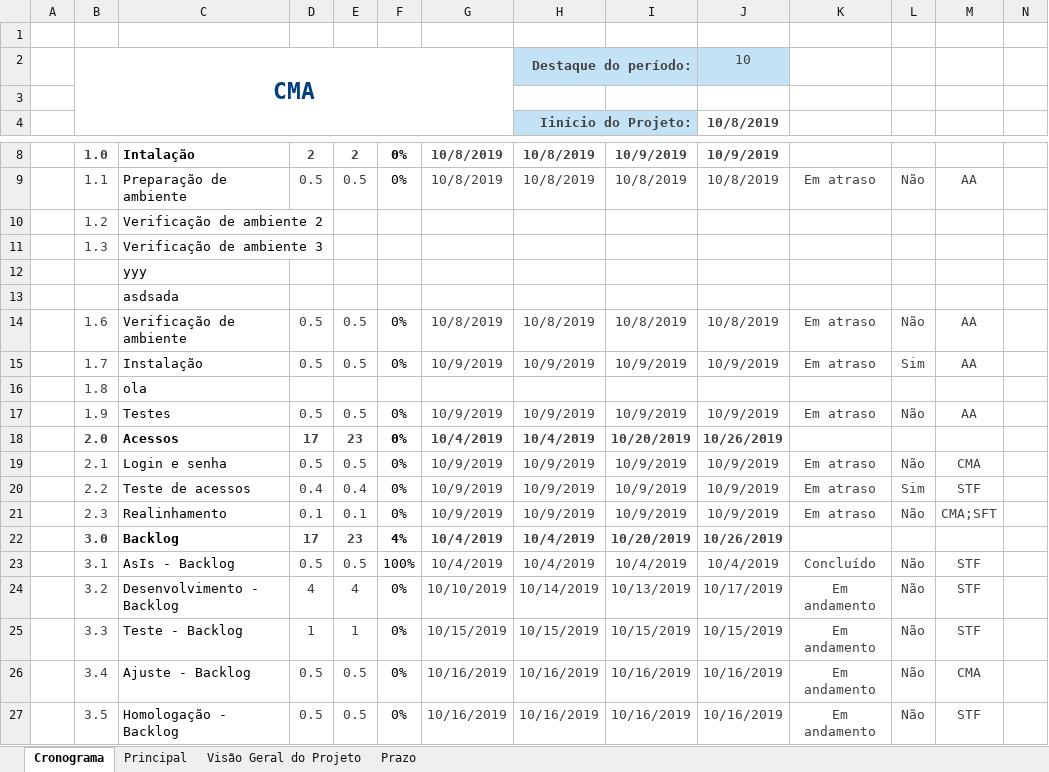
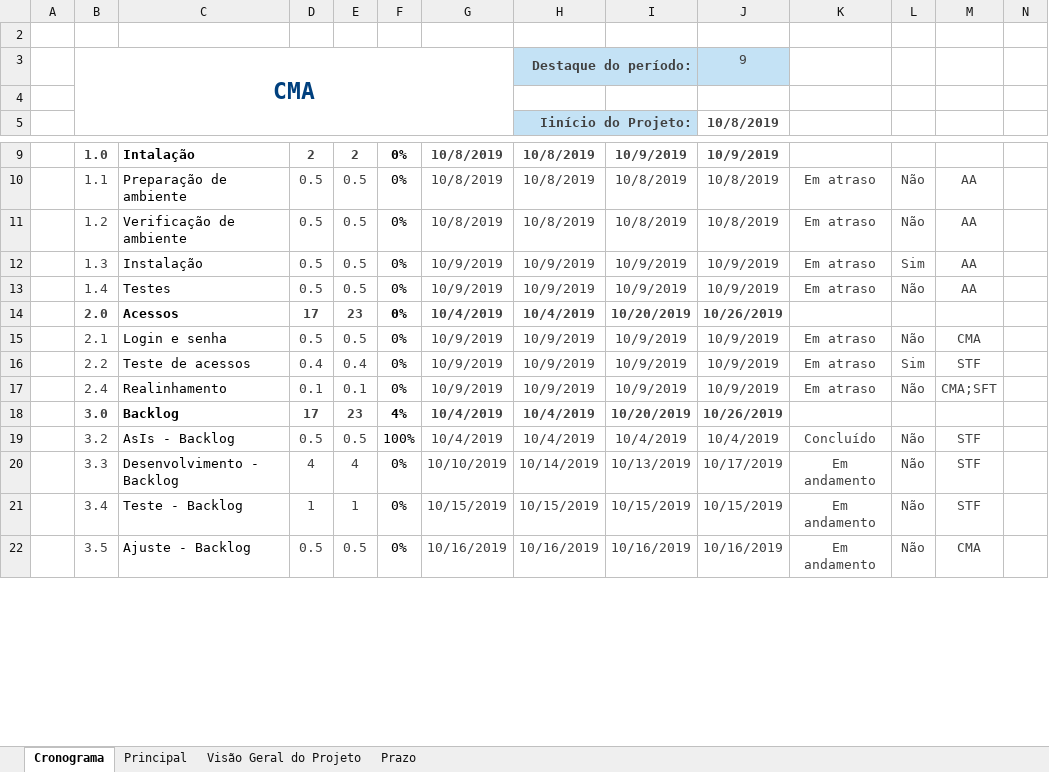
Before and after one commit to lucasbandtec/Teste, an Excel workbook: Cronograma de Projetos - Copia - Copia.xlsm, sheet Cronograma, drawn as a sheet; only a part is shown, gaps mark what is left out; values as stored, in another font and other column widths than the file's, no borders; charts and pictures and conditional formats not drawn; removed rows and columns are numbered as before the commit, all else as after; rows hold the shown columns only; the diff covers the shown part only; the diff names each change by its address in the sheet, - before the commit and + after, or states it on an @@ line.

Commit message:
Cronogramaaa

```diff
--- a/Cronograma de Projetos - Copia - Copia.xlsm (sheet Cronograma)
+++ b/Cronograma de Projetos - Copia - Copia.xlsm (sheet Cronograma)
-J3: 10
+J3: 9
-row 10:  | 1.2 | Verificação de ambiente 2
-row 11:  | 1.3 | Verificação de ambiente 3
-row 12:  |  | yyy
-row 13:  |  | asdsada
-B11: 1.6
+B11: 1.2
-B12: 1.7
+B12: 1.3
-row 16:  | 1.8 | ola
-B13: 1.9
+B13: 1.4
-B17: 2.3
+B17: 2.4
-B19: 3.1
+B19: 3.2
-row 24:  | 3.2 | Desenvolvimento - Backlog | 4 | 4 | 0% | 10/10/2019 | 10/14/2019 | 10/13/2019 | 10/17/2019 | Em andamento | Não | STF
-C20: Teste - Backlog
+C20: Desenvolvimento - Backlog
-D20: 1
+D20: 4
-E20: 1
+E20: 4
-G20: 10/15/2019
+G20: 10/10/2019
-H20: 10/15/2019
+H20: 10/14/2019
-I20: 10/15/2019
+I20: 10/13/2019
-J20: 10/15/2019
+J20: 10/17/2019
-C21: Ajuste - Backlog
+C21: Teste - Backlog
-D21: 0.5
+D21: 1
-E21: 0.5
+E21: 1
-G21: 10/16/2019
+G21: 10/15/2019
-H21: 10/16/2019
+H21: 10/15/2019
-I21: 10/16/2019
+I21: 10/15/2019
-J21: 10/16/2019
+J21: 10/15/2019
-M21: CMA
+M21: STF
-C22: Homologação - Backlog
+C22: Ajuste - Backlog
-M22: STF
+M22: CMA
```
Also changed, not shown: 1 added row and 7 edited cells elsewhere in this sheet, sheet Principal, formulas that keep their value, hidden cells, charts or pictures.
